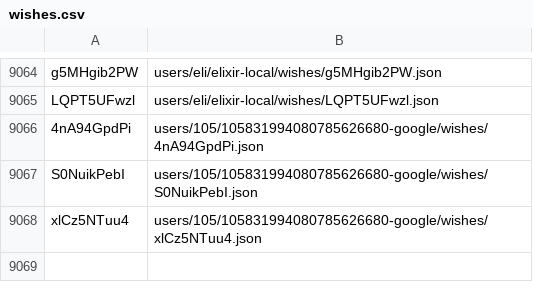
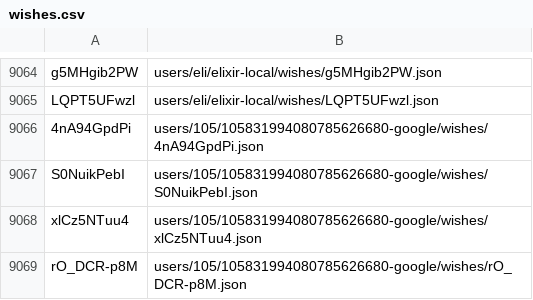
Before and after one commit to knigopis/repo2.knigopis.com, a CSV file: wishes.csv, drawn as a sheet; only a part is shown, gaps mark what is left out; the diff names each change by its address in the sheet, - before the commit and + after, or states it on an @@ line.

```diff
--- a/wishes.csv
+++ b/wishes.csv
+row 9069: rO_DCR-p8M | users/105/105831994080785626680-google/wishes/rO_DCR-p8M.json
```
Also changed, not shown: 2 other files.
